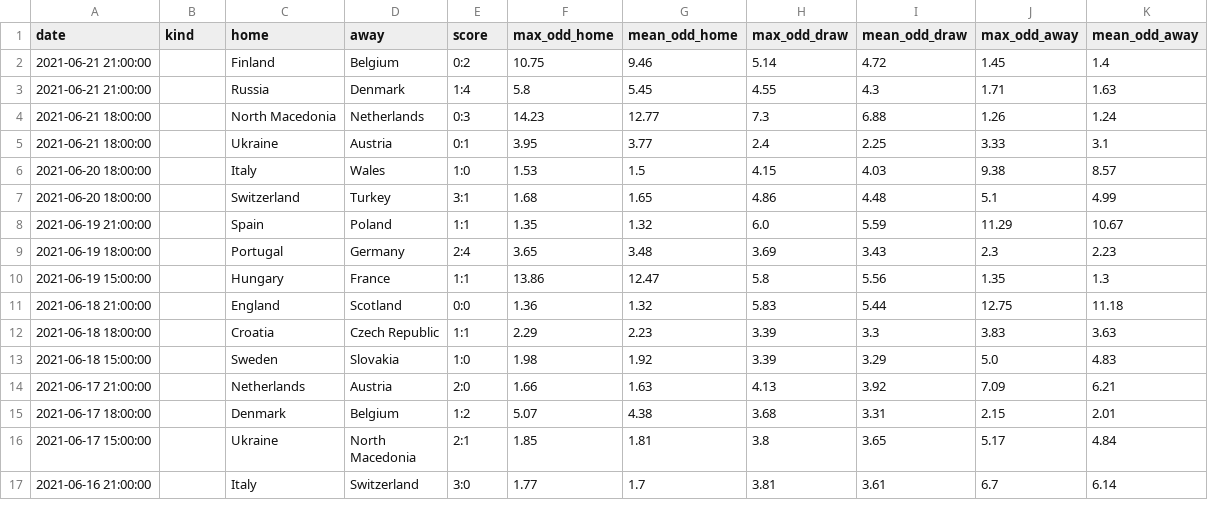
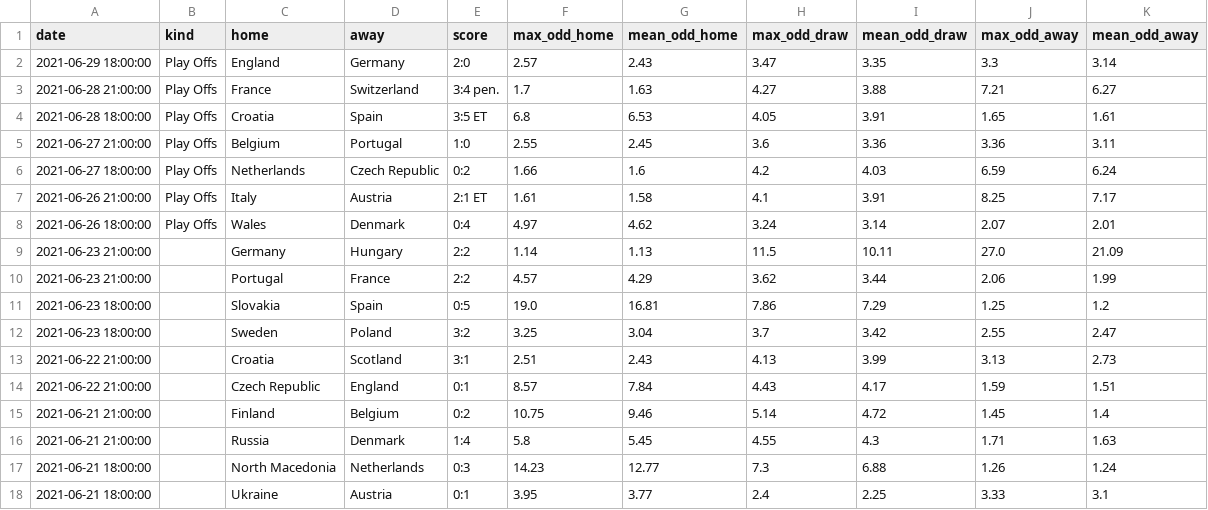
Before and after one commit to benallard/ml_bets, a CSV file: 2020.csv, drawn as a sheet; only a part is shown; the shorter side is filled out with more unchanged rows; the diff names each change by its address in the sheet, - before the commit and + after, or states it on an @@ line.

Commit message:
Current data

```diff
--- a/2020.csv
+++ b/2020.csv
+row 2: 2021-06-29 18:00:00 | Play Offs | England | Germany | 2:0 | 2.57 | 2.43 | 3.47 | 3.35 | 3.3 | 3.14
+row 3: 2021-06-28 21:00:00 | Play Offs | France | Switzerland | 3:4 pen. | 1.7 | 1.63 | 4.27 | 3.88 | 7.21 | 6.27
+row 4: 2021-06-28 18:00:00 | Play Offs | Croatia | Spain | 3:5 ET | 6.8 | 6.53 | 4.05 | 3.91 | 1.65 | 1.61
+row 5: 2021-06-27 21:00:00 | Play Offs | Belgium | Portugal | 1:0 | 2.55 | 2.45 | 3.6 | 3.36 | 3.36 | 3.11
+row 6: 2021-06-27 18:00:00 | Play Offs | Netherlands | Czech Republic | 0:2 | 1.66 | 1.6 | 4.2 | 4.03 | 6.59 | 6.24
+row 7: 2021-06-26 21:00:00 | Play Offs | Italy | Austria | 2:1 ET | 1.61 | 1.58 | 4.1 | 3.91 | 8.25 | 7.17
+row 8: 2021-06-26 18:00:00 | Play Offs | Wales | Denmark | 0:4 | 4.97 | 4.62 | 3.24 | 3.14 | 2.07 | 2.01
+row 9: 2021-06-23 21:00:00 |  | Germany | Hungary | 2:2 | 1.14 | 1.13 | 11.5 | 10.11 | 27.0 | 21.09
+row 10: 2021-06-23 21:00:00 |  | Portugal | France | 2:2 | 4.57 | 4.29 | 3.62 | 3.44 | 2.06 | 1.99
+row 11: 2021-06-23 18:00:00 |  | Slovakia | Spain | 0:5 | 19.0 | 16.81 | 7.86 | 7.29 | 1.25 | 1.2
+row 12: 2021-06-23 18:00:00 |  | Sweden | Poland | 3:2 | 3.25 | 3.04 | 3.7 | 3.42 | 2.55 | 2.47
+row 13: 2021-06-22 21:00:00 |  | Croatia | Scotland | 3:1 | 2.51 | 2.43 | 4.13 | 3.99 | 3.13 | 2.73
+row 14: 2021-06-22 21:00:00 |  | Czech Republic | England | 0:1 | 8.57 | 7.84 | 4.43 | 4.17 | 1.59 | 1.51
```
